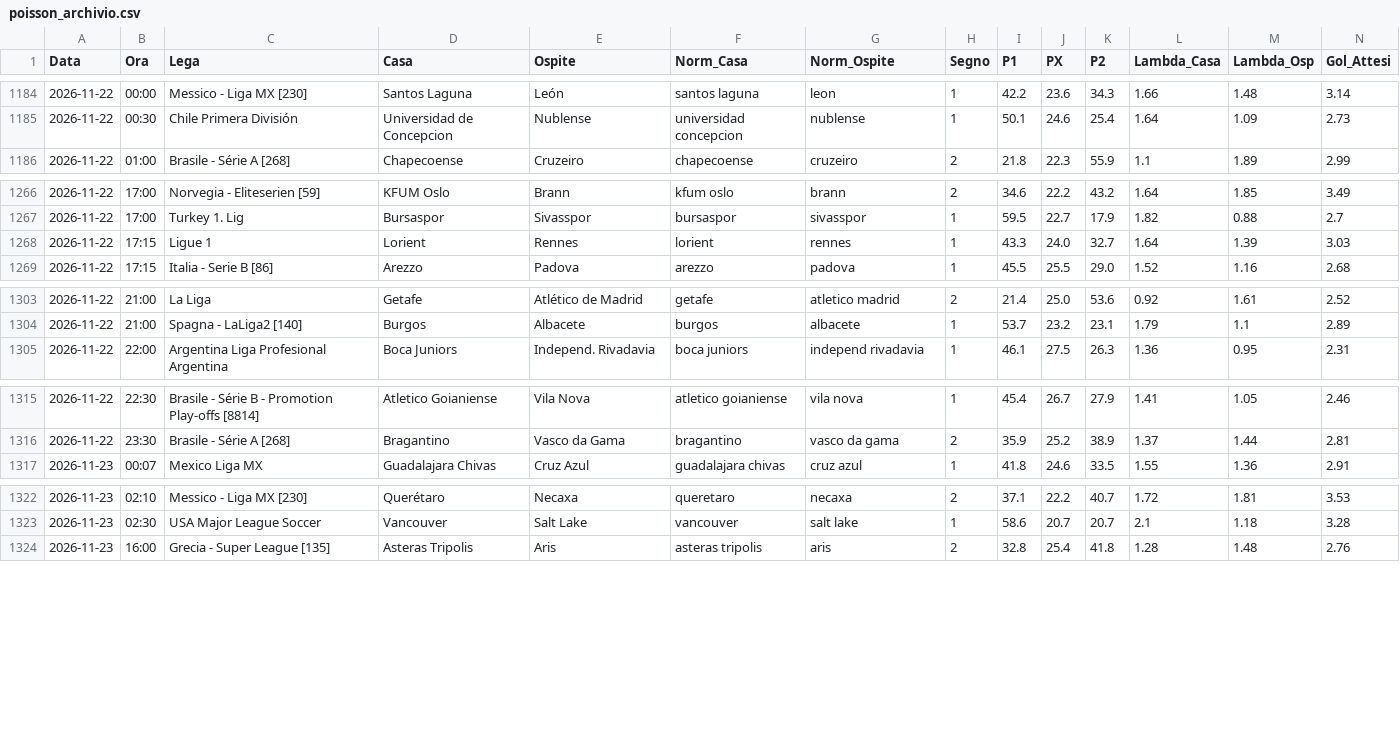
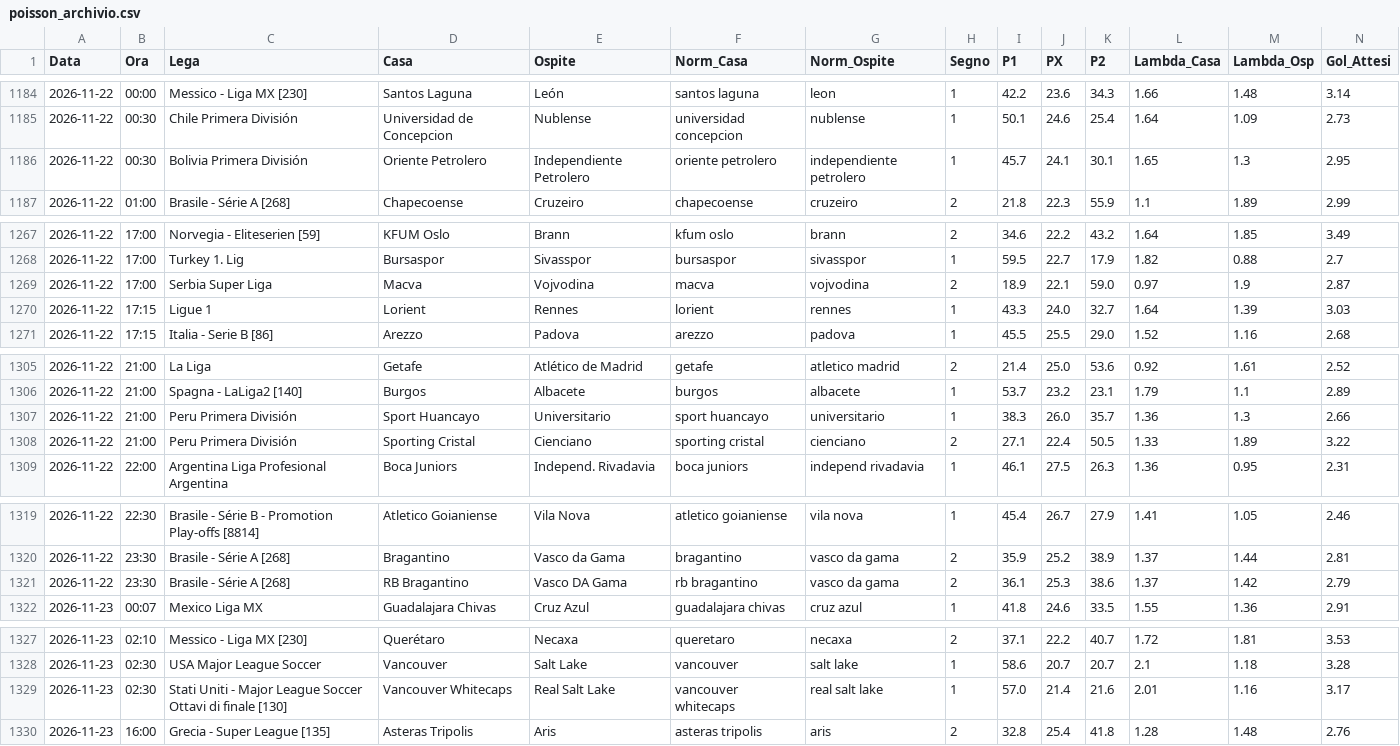
Before and after one commit to Caltiki/pronostici-repo, a CSV file: poisson_archivio.csv, drawn as a sheet; only a part is shown, gaps mark what is left out; rows hold the shown columns only; the diff covers the shown part only; the diff names each change by its address in the sheet, - before the commit and + after, or states it on an @@ line.

```diff
--- a/poisson_archivio.csv
+++ b/poisson_archivio.csv
+row 1186: 2026-11-22 | 00:30 | Bolivia Primera División | Oriente Petrolero | Independiente Petrolero | oriente petrolero | independiente petrolero | 1 | 45.7 | 24.1 | 30.1 | 1.65 | 1.3 | 2.95
+row 1269: 2026-11-22 | 17:00 | Serbia Super Liga | Macva | Vojvodina | macva | vojvodina | 2 | 18.9 | 22.1 | 59.0 | 0.97 | 1.9 | 2.87
+row 1307: 2026-11-22 | 21:00 | Peru Primera División | Sport Huancayo | Universitario | sport huancayo | universitario | 1 | 38.3 | 26.0 | 35.7 | 1.36 | 1.3 | 2.66
+row 1308: 2026-11-22 | 21:00 | Peru Primera División | Sporting Cristal | Cienciano | sporting cristal | cienciano | 2 | 27.1 | 22.4 | 50.5 | 1.33 | 1.89 | 3.22
+row 1321: 2026-11-22 | 23:30 | Brasile - Série A [268] | RB Bragantino | Vasco DA Gama | rb bragantino | vasco da gama | 2 | 36.1 | 25.3 | 38.6 | 1.37 | 1.42 | 2.79
+row 1329: 2026-11-23 | 02:30 | Stati Uniti - Major League Soccer Ottavi di finale [130] | Vancouver Whitecaps | Real Salt Lake | vancouver whitecaps | real salt lake | 1 | 57.0 | 21.4 | 21.6 | 2.01 | 1.16 | 3.17
```
Also changed, not shown: 2 added rows elsewhere in this file, 19 other files.
